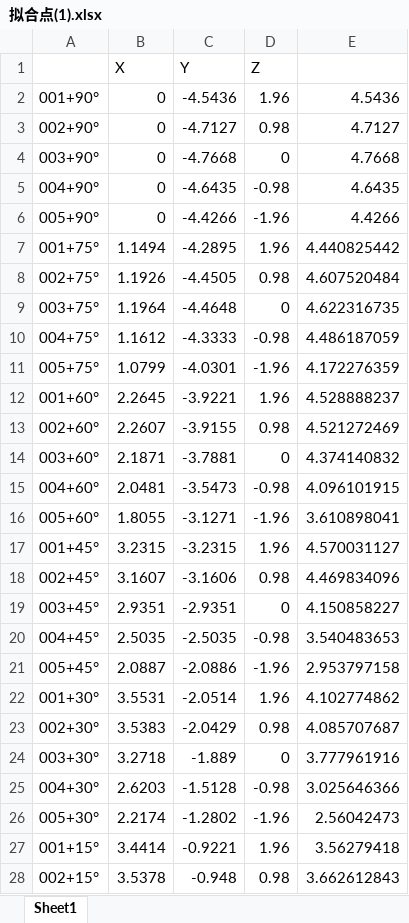
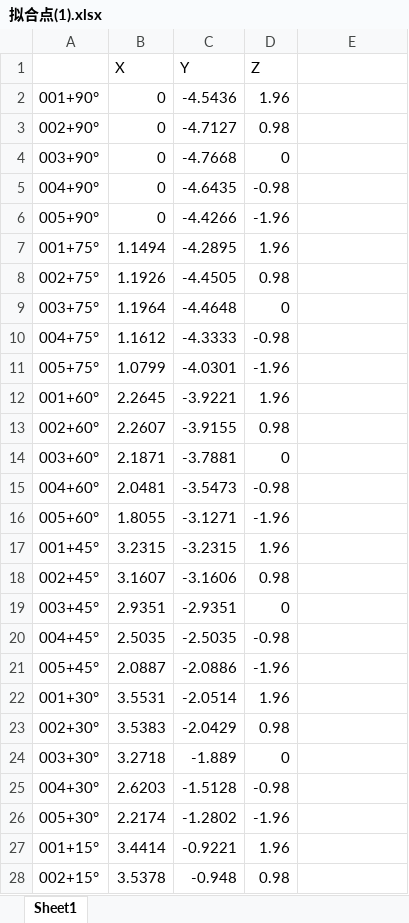
Before and after one commit to bingliang-zh/Dentist-Feng, an Excel workbook: mesh-interpolation/拟合点(1).xlsx, sheet Sheet1, drawn as a sheet; only a part is shown; values as stored, in another font and other column widths than the file's, no borders; the diff covers the shown part only; the diff names each change by its address in the sheet, - before the commit and + after, or states it on an @@ line.

```diff
--- a/mesh-interpolation/拟合点(1).xlsx (sheet Sheet1)
+++ b/mesh-interpolation/拟合点(1).xlsx (sheet Sheet1)
-E2: 4.5436
+E2: (empty)
-E3: 4.7127
+E3: (empty)
-E4: 4.7668
+E4: (empty)
-E5: 4.6435
+E5: (empty)
-E6: 4.4266
+E6: (empty)
-E7: 4.440825442
+E7: (empty)
-E8: 4.607520484
+E8: (empty)
-E9: 4.622316735
+E9: (empty)
-E10: 4.486187059
+E10: (empty)
-E11: 4.172276359
+E11: (empty)
-E12: 4.528888237
+E12: (empty)
-E13: 4.521272469
+E13: (empty)
-E14: 4.374140832
+E14: (empty)
-E15: 4.096101915
+E15: (empty)
-E16: 3.610898041
+E16: (empty)
-E17: 4.570031127
+E17: (empty)
-E18: 4.469834096
+E18: (empty)
-E19: 4.150858227
+E19: (empty)
-E20: 3.540483653
+E20: (empty)
-E21: 2.953797158
+E21: (empty)
-E22: 4.102774862
+E22: (empty)
-E23: 4.085707687
+E23: (empty)
-E24: 3.777961916
+E24: (empty)
-E25: 3.025646366
+E25: (empty)
-E26: 2.56042473
+E26: (empty)
-E27: 3.56279418
+E27: (empty)
-E28: 3.662612843
+E28: (empty)
```
Also changed, not shown: 33 edited cells elsewhere in this sheet, 7 other files.
